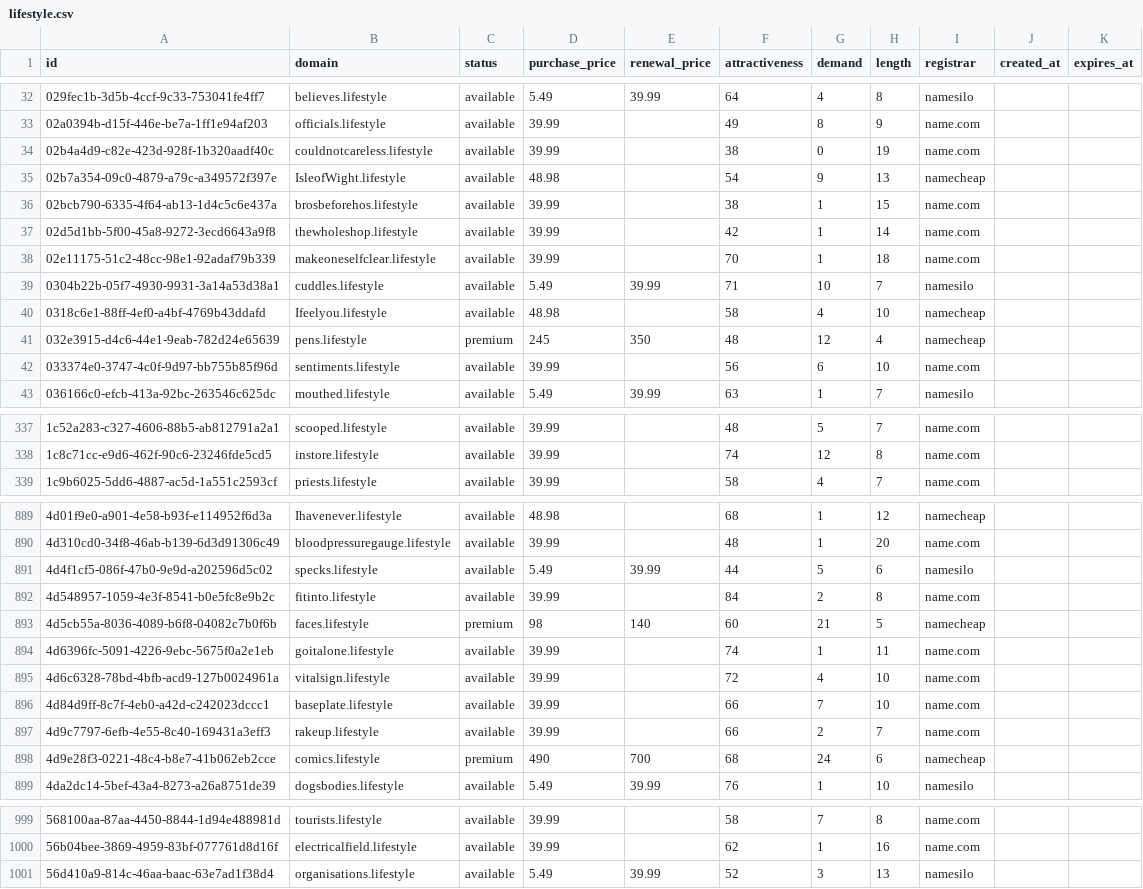
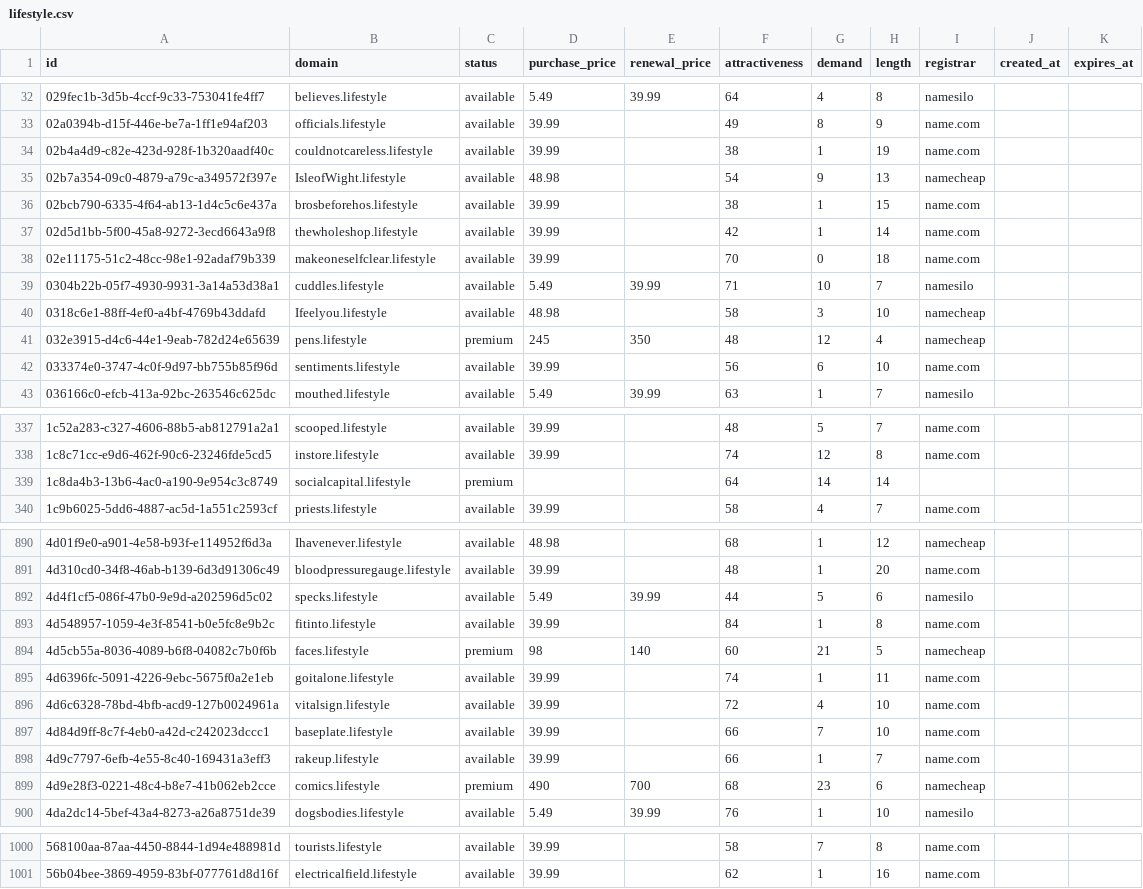
Before and after one commit to UniqueDomains/lifestyle-oneword-domains, a CSV file: lifestyle.csv, drawn as a sheet; only a part is shown, gaps mark what is left out; the diff covers the shown part only.

Commit message:
Domains update

```diff
--- a/lifestyle.csv
+++ b/lifestyle.csv
@@ -33,3 +33,3 @@ id,domain,status,purchase_price,renewal_price,attractiveness,demand,length,regis
 02a0394b-d15f-446e-be7a-1ff1e94af203,officials.lifestyle,available,39.99,,49,8,9,name.com,,
-02b4a4d9-c82e-423d-928f-1b320aadf40c,couldnotcareless.lifestyle,available,39.99,,38,0,19,name.com,,
+02b4a4d9-c82e-423d-928f-1b320aadf40c,couldnotcareless.lifestyle,available,39.99,,38,1,19,name.com,,
 02b7a354-09c0-4879-a79c-a349572f397e,IsleofWight.lifestyle,available,48.98,,54,9,13,namecheap,,
@@ -37,5 +37,5 @@ id,domain,status,purchase_price,renewal_price,attractiveness,demand,length,regis
 02d5d1bb-5f00-45a8-9272-3ecd6643a9f8,thewholeshop.lifestyle,available,39.99,,42,1,14,name.com,,
-02e11175-51c2-48cc-98e1-92adaf79b339,makeoneselfclear.lifestyle,available,39.99,,70,1,18,name.com,,
+02e11175-51c2-48cc-98e1-92adaf79b339,makeoneselfclear.lifestyle,available,39.99,,70,0,18,name.com,,
 0304b22b-05f7-4930-9931-3a14a53d38a1,cuddles.lifestyle,available,5.49,39.99,71,10,7,namesilo,,
-0318c6e1-88ff-4ef0-a4bf-4769b43ddafd,Ifeelyou.lifestyle,available,48.98,,58,4,10,namecheap,,
+0318c6e1-88ff-4ef0-a4bf-4769b43ddafd,Ifeelyou.lifestyle,available,48.98,,58,3,10,namecheap,,
 032e3915-d4c6-44e1-9eab-782d24e65639,pens.lifestyle,premium,245,350,48,12,4,namecheap,,
@@ -338,2 +338,3 @@ id,domain,status,purchase_price,renewal_price,attractiveness,demand,length,regis
 1c8c71cc-e9d6-462f-90c6-23246fde5cd5,instore.lifestyle,available,39.99,,74,12,8,name.com,,
+1c8da4b3-13b6-4ac0-a190-9e954c3c8749,socialcapital.lifestyle,premium,,,64,14,14,,,
 1c9b6025-5dd6-4887-ac5d-1a551c2593cf,priests.lifestyle,available,39.99,,58,4,7,name.com,,
@@ -891,3 +892,3 @@ id,domain,status,purchase_price,renewal_price,attractiveness,demand,length,regis
 4d4f1cf5-086f-47b0-9e9d-a202596d5c02,specks.lifestyle,available,5.49,39.99,44,5,6,namesilo,,
-4d548957-1059-4e3f-8541-b0e5fc8e9b2c,fitinto.lifestyle,available,39.99,,84,2,8,name.com,,
+4d548957-1059-4e3f-8541-b0e5fc8e9b2c,fitinto.lifestyle,available,39.99,,84,1,8,name.com,,
 4d5cb55a-8036-4089-b6f8-04082c7b0f6b,faces.lifestyle,premium,98,140,60,21,5,namecheap,,
@@ -896,4 +897,4 @@ id,domain,status,purchase_price,renewal_price,attractiveness,demand,length,regis
 4d84d9ff-8c7f-4eb0-a42d-c242023dccc1,baseplate.lifestyle,available,39.99,,66,7,10,name.com,,
-4d9c7797-6efb-4e55-8c40-169431a3eff3,rakeup.lifestyle,available,39.99,,66,2,7,name.com,,
-4d9e28f3-0221-48c4-b8e7-41b062eb2cce,comics.lifestyle,premium,490,700,68,24,6,namecheap,,
+4d9c7797-6efb-4e55-8c40-169431a3eff3,rakeup.lifestyle,available,39.99,,66,1,7,name.com,,
+4d9e28f3-0221-48c4-b8e7-41b062eb2cce,comics.lifestyle,premium,490,700,68,23,6,namecheap,,
 4da2dc14-5bef-43a4-8273-a26a8751de39,dogsbodies.lifestyle,available,5.49,39.99,76,1,10,namesilo,,
@@ -1000,2 +1001 @@ id,domain,status,purchase_price,renewal_price,attractiveness,demand,length,regis
 56b04bee-3869-4959-83bf-077761d8d16f,electricalfield.lifestyle,available,39.99,,62,1,16,name.com,,
-56d410a9-814c-46aa-baac-63e7ad1f38d4,organisations.lifestyle,available,5.49,39.99,52,3,13,namesilo,,
```
Also changed, not shown: 52 edited cells elsewhere in this file, 4 other files.
